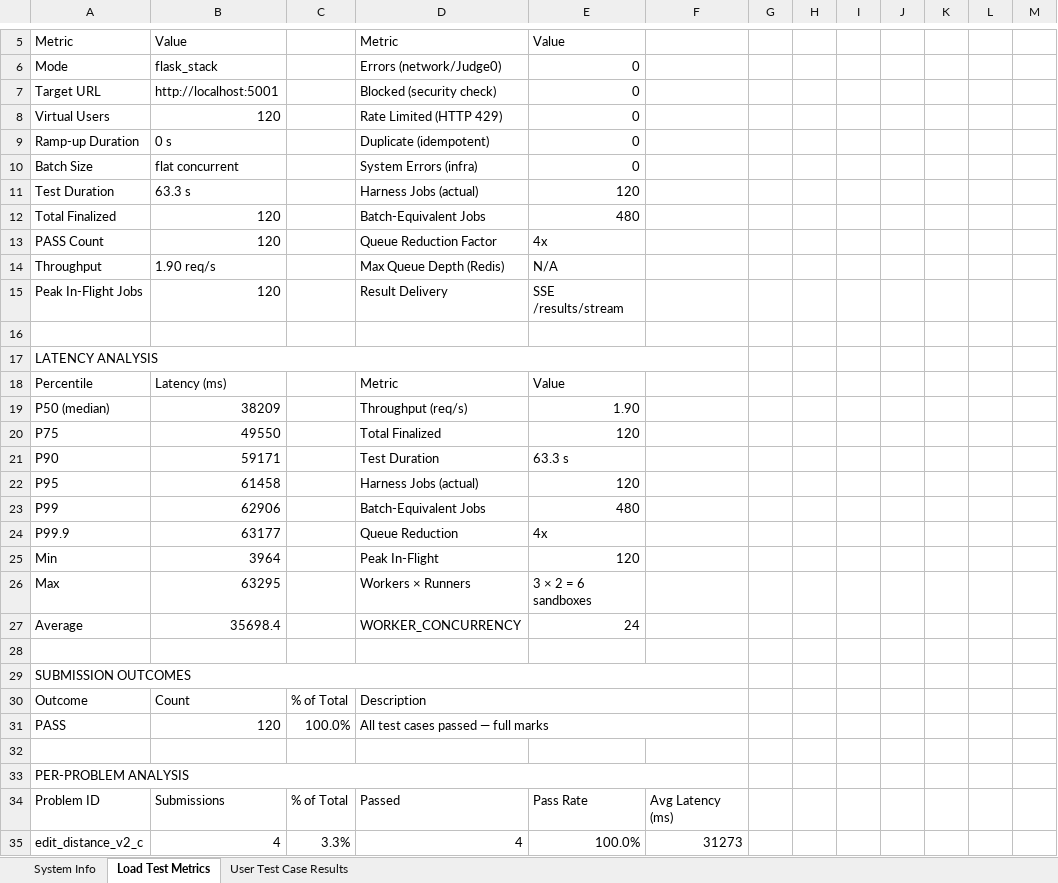
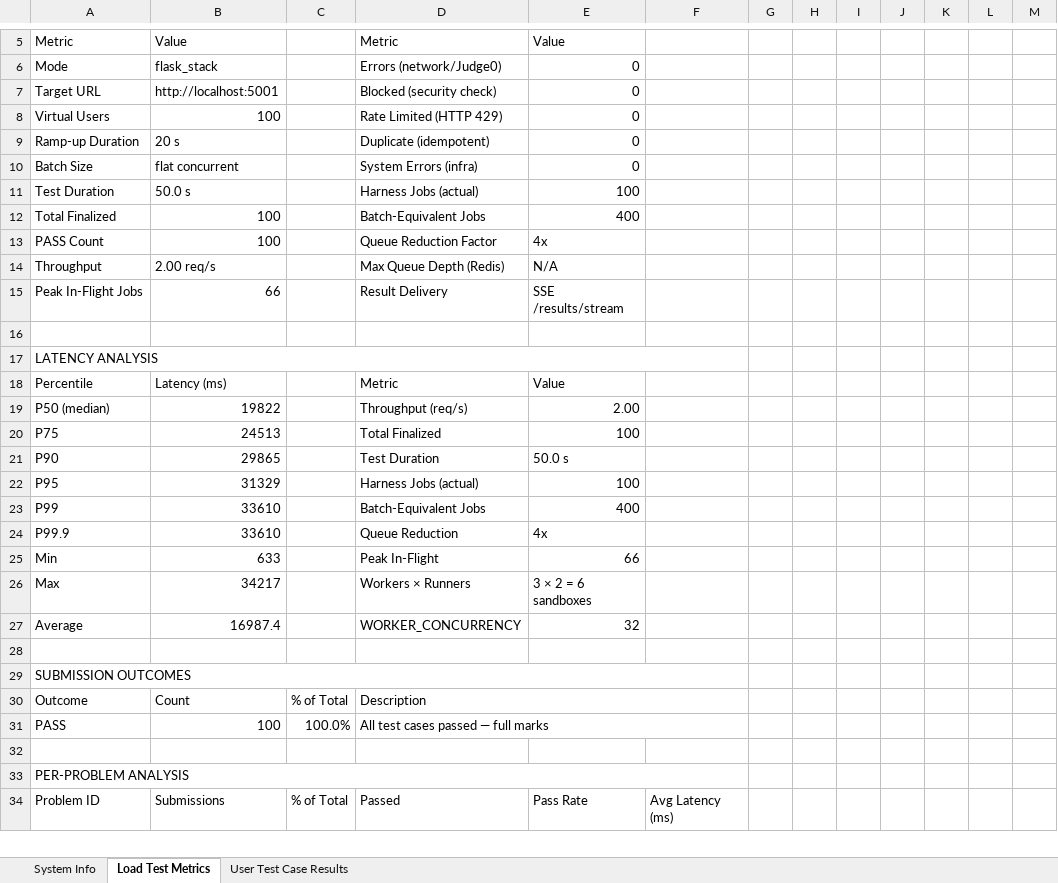
Before and after one commit to KurvaAkhileshkumar/Judge_0, an Excel workbook: Reports/load_test_multilang_w3mr2_final.xlsx, sheet Load Test Metrics, drawn as a sheet; only a part is shown, gaps mark what is left out; values as stored, in another font and other column widths than the file's, no cell formats; removed rows and columns are numbered as before the commit, all else as after; the diff covers the shown part only; the diff names each change by its address in the sheet, - before the commit and + after, or states it on an @@ line.

```diff
--- a/Reports/load_test_multilang_w3mr2_final.xlsx (sheet Load Test Metrics)
+++ b/Reports/load_test_multilang_w3mr2_final.xlsx (sheet Load Test Metrics)
-B8: 120
+B8: 100
-B9: 0 s
+B9: 20 s
-B11: 63.3 s
+B11: 50.0 s
-E11: 120
+E11: 100
-B12:B13: 120
+B12:B13: 100
-E12: 480
+E12: 400
-B14: 1.90 req/s
+B14: 2.00 req/s
-B15: 120
+B15: 66
-B19: 38209
+B19: 19822
-E19: 1.90
+E19: 2.00
-B20: 49550
+B20: 24513
-E20: 120
+E20: 100
-B21: 59171
+B21: 29865
-E21: 63.3 s
+E21: 50.0 s
-B22: 61458
+B22: 31329
-E22: 120
+E22: 100
-B23: 62906
+B23: 33610
-E23: 480
+E23: 400
-B24: 63177
+B24: 33610
-B25: 3964
+B25: 633
-E25: 120
+E25: 66
-B26: 63295
+B26: 34217
-B27: 35698.4
+B27: 16987.4
-E27: 24
+E27: 32
-B31: 120
+B31: 100
-row 35: edit_distance_v2_c | 4 | 3.3% | 4 | 100.0% | 31273
```
Also changed, not shown: 47 added rows, 58 removed rows and 175 edited cells elsewhere in this sheet, sheet User Test Case Results, sheet System Info, cell formats, Reports/load_test_multilang_w3mr3_final.xlsx, 27 other files.
